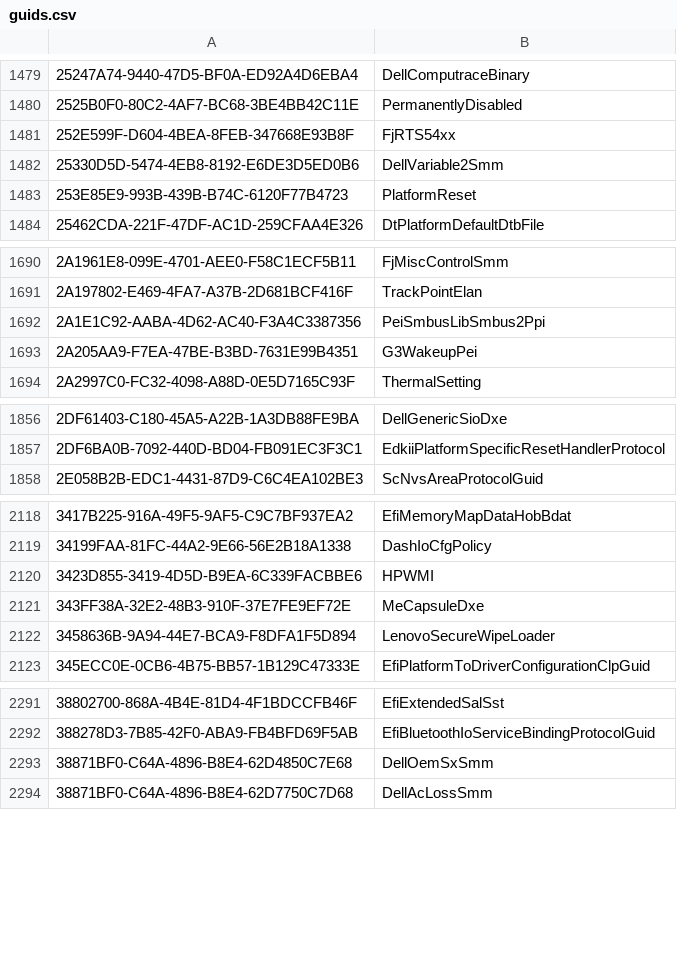
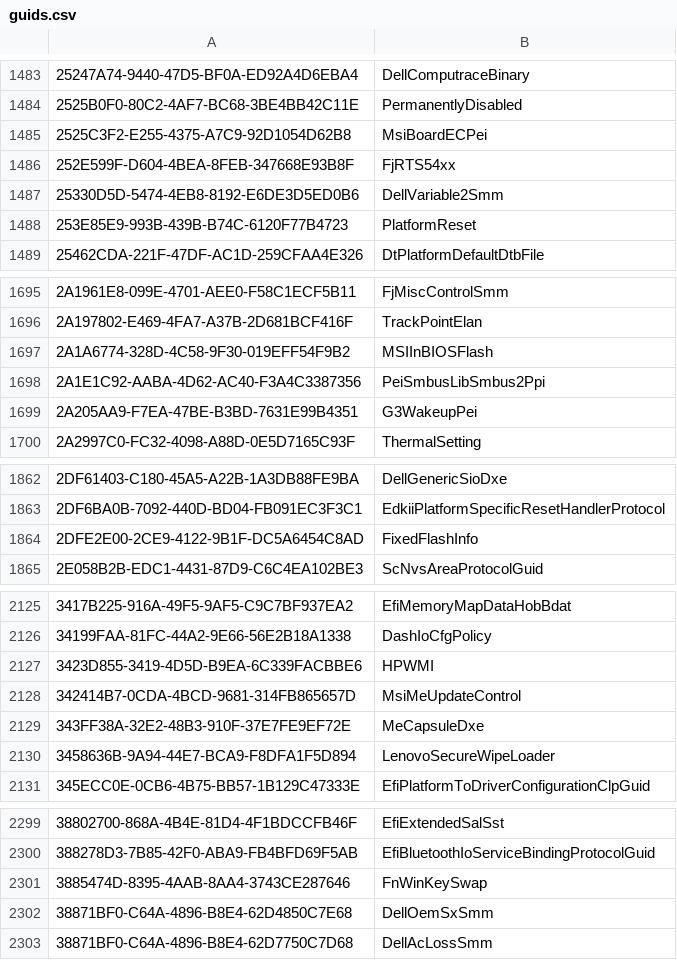
Before and after one commit to LongSoft/UEFITool, a CSV file: common/guids.csv, drawn as a sheet; only a part is shown, gaps mark what is left out; the diff covers the shown part only.

```diff
--- a/common/guids.csv
+++ b/common/guids.csv
@@ -1480,2 +1484,3 @@
 2525B0F0-80C2-4AF7-BC68-3BE4BB42C11E,PermanentlyDisabled
+2525C3F2-E255-4375-A7C9-92D1054D62B8,MsiBoardECPei
 252E599F-D604-4BEA-8FEB-347668E93B8F,FjRTS54xx
@@ -1691,2 +1696,3 @@
 2A197802-E469-4FA7-A37B-2D681BCF416F,TrackPointElan
+2A1A6774-328D-4C58-9F30-019EFF54F9B2,MSIInBIOSFlash
 2A1E1C92-AABA-4D62-AC40-F3A4C3387356,PeiSmbusLibSmbus2Ppi
@@ -1857,2 +1863,3 @@
 2DF6BA0B-7092-440D-BD04-FB091EC3F3C1,EdkiiPlatformSpecificResetHandlerProtocol
+2DFE2E00-2CE9-4122-9B1F-DC5A6454C8AD,FixedFlashInfo
 2E058B2B-EDC1-4431-87D9-C6C4EA102BE3,ScNvsAreaProtocolGuid
@@ -2120,2 +2127,3 @@
 3423D855-3419-4D5D-B9EA-6C339FACBBE6,HPWMI
+342414B7-0CDA-4BCD-9681-314FB865657D,MsiMeUpdateControl
 343FF38A-32E2-48B3-910F-37E7FE9EF72E,MeCapsuleDxe
@@ -2292,2 +2300,3 @@
 388278D3-7B85-42F0-ABA9-FB4BFD69F5AB,EfiBluetoothIoServiceBindingProtocolGuid
+3885474D-8395-4AAB-8AA4-3743CE287646,FnWinKeySwap
 38871BF0-C64A-4896-B8E4-62D4850C7E68,DellOemSxSmm
```
Also changed, not shown: 31 added rows elsewhere in this file, 13 other files.
